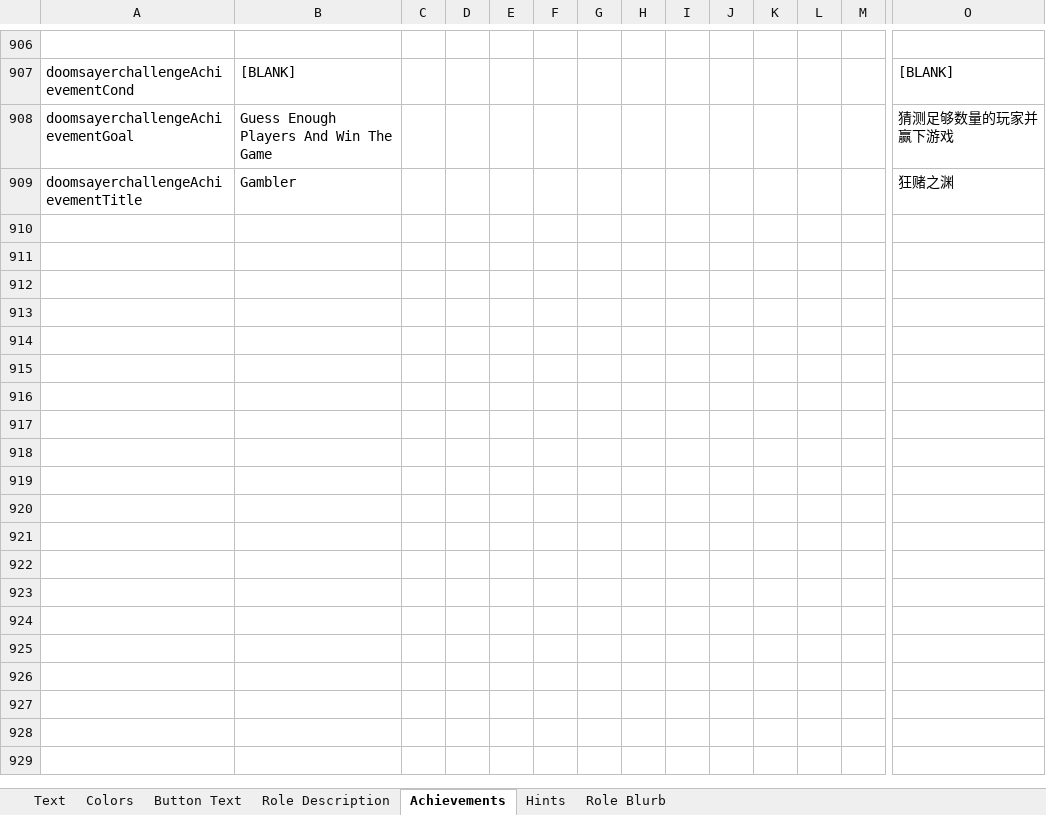
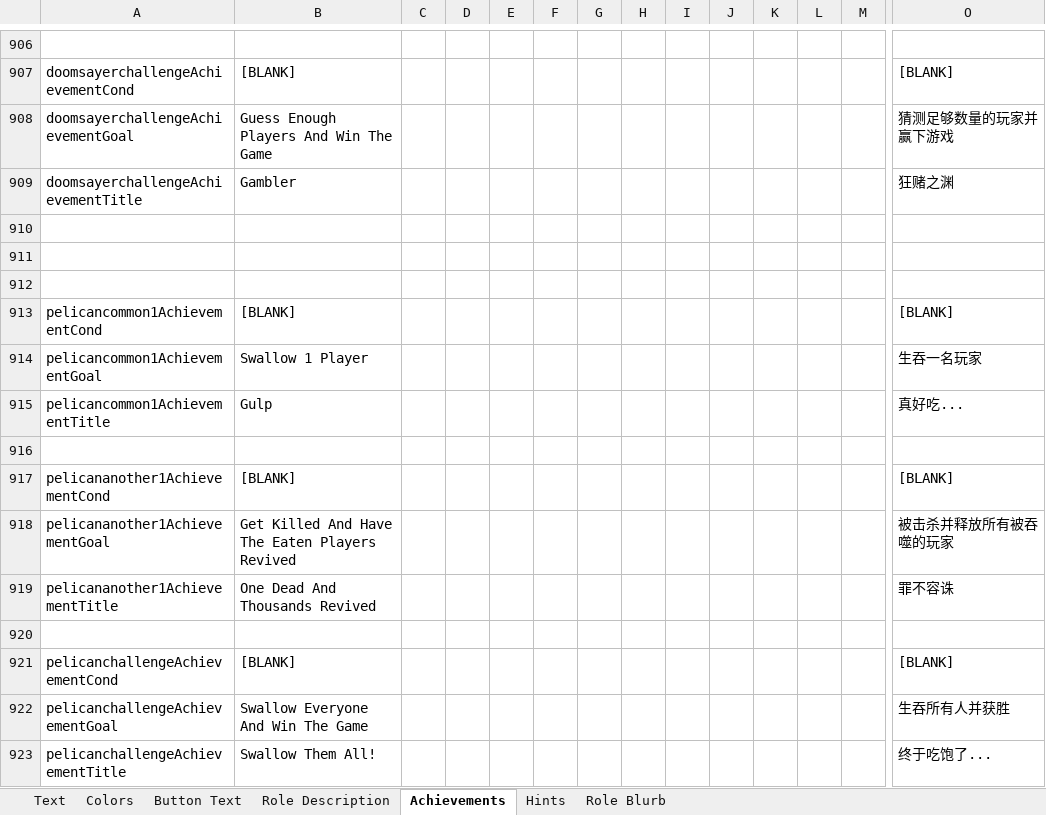
Before and after one commit to dabao40/TheOtherRolesGMIA, an Excel workbook: Strings.xlsx, sheet Achievements, drawn as a sheet; only a part is shown, gaps mark what is left out; values as stored, in another font and other column widths than the file's, no borders; rows hold the shown columns only; the diff names each change by its address in the sheet, - before the commit and + after, or states it on an @@ line.

Commit message:
New role Pelican and preparation for compatibility with Starlight

```diff
--- a/Strings.xlsx (sheet Achievements)
+++ b/Strings.xlsx (sheet Achievements)
+row 910: (empty)
+row 911: (empty)
+row 912: (empty)
+row 913: pelicancommon1AchievementCond | [BLANK] |  |  |  |  |  |  |  |  |  |  |  | [BLANK]
+row 914: pelicancommon1AchievementGoal | Swallow 1 Player |  |  |  |  |  |  |  |  |  |  |  | 生吞一名玩家
+row 915: pelicancommon1AchievementTitle | Gulp |  |  |  |  |  |  |  |  |  |  |  | 真好吃...
+row 916: (empty)
+row 917: pelicananother1AchievementCond | [BLANK] |  |  |  |  |  |  |  |  |  |  |  | [BLANK]
+row 918: pelicananother1AchievementGoal | Get Killed And Have The Eaten Players Revived |  |  |  |  |  |  |  |  |  |  |  | 被击杀并释放所有被吞噬的玩家
+row 919: pelicananother1AchievementTitle | One Dead And Thousands Revived |  |  |  |  |  |  |  |  |  |  |  | 罪不容诛
+row 920: (empty)
+row 921: pelicanchallengeAchievementCond | [BLANK] |  |  |  |  |  |  |  |  |  |  |  | [BLANK]
+row 922: pelicanchallengeAchievementGoal | Swallow Everyone And Win The Game |  |  |  |  |  |  |  |  |  |  |  | 生吞所有人并获胜
+row 923: pelicanchallengeAchievementTitle | Swallow Them All! |  |  |  |  |  |  |  |  |  |  |  | 终于吃饱了...
```
Also changed, not shown: sheet Text, sheet Hints, sheet Role Blurb, sheet Button Text, sheet Role Description, 23 other files.
